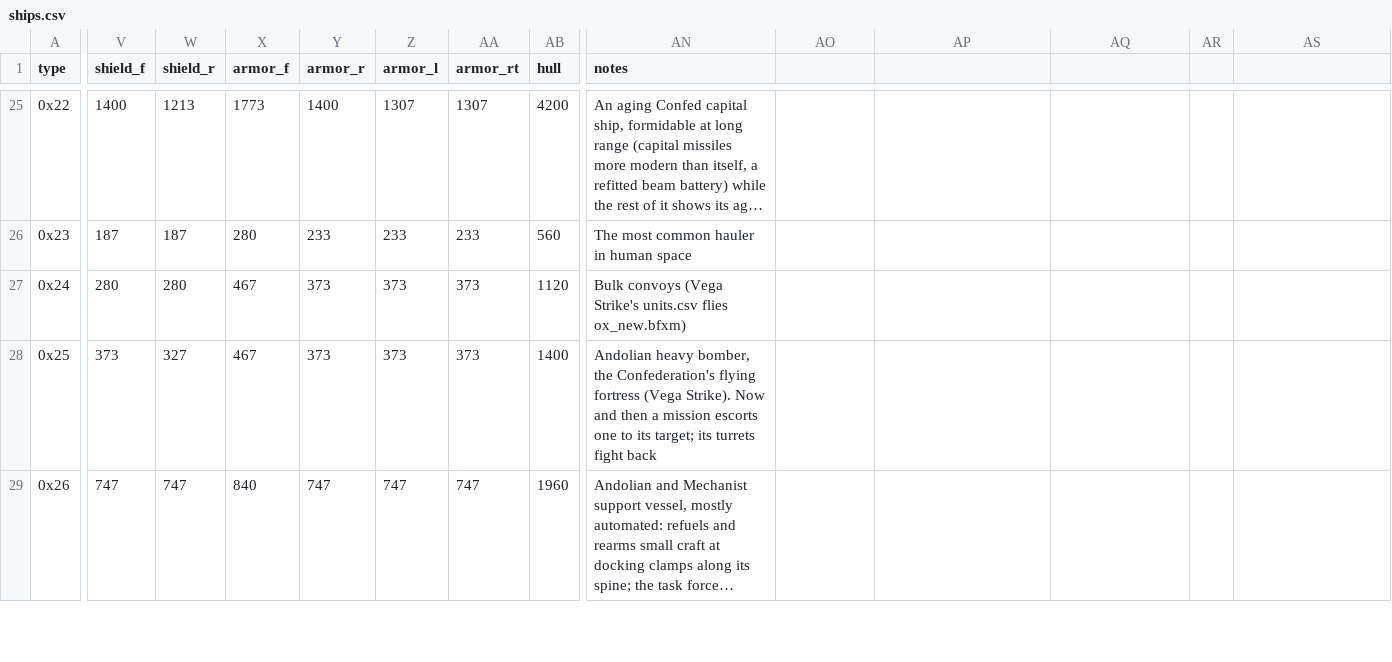
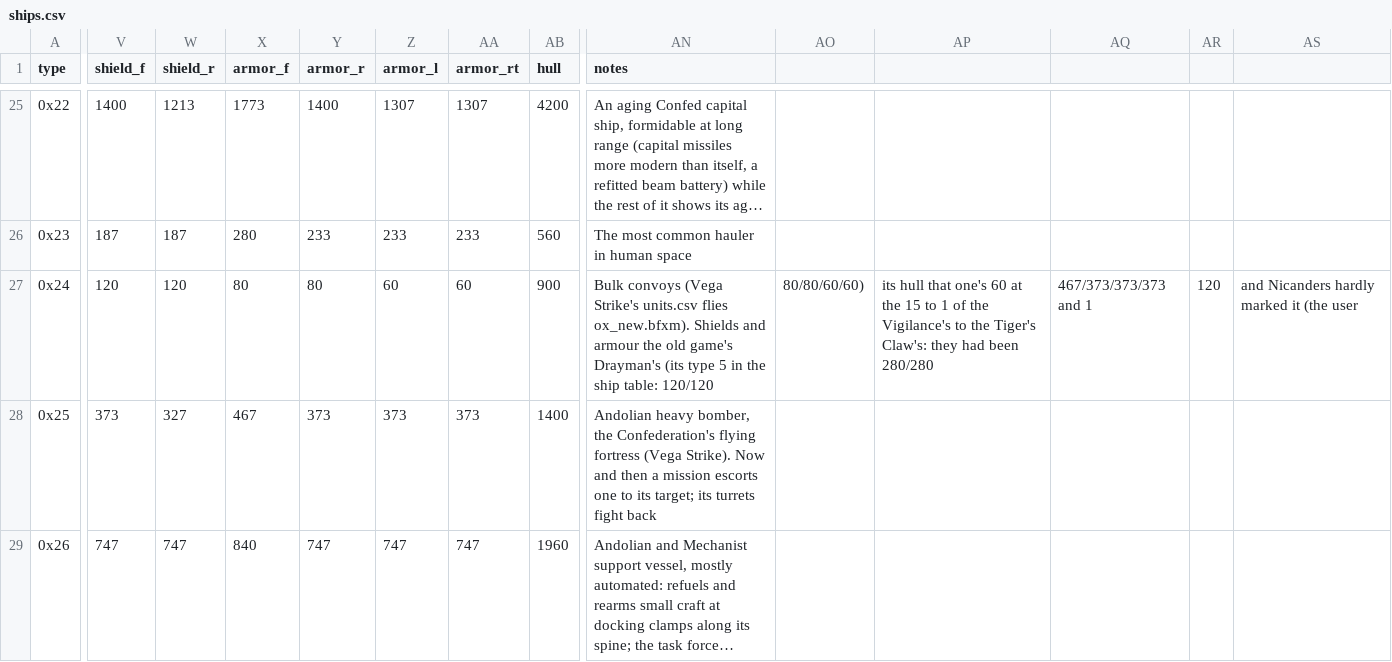
Before and after one commit to fireflyk64/dosbox3d, a CSV file: retrovega/data/ships.csv, drawn as a sheet; only a part is shown, gaps mark what is left out; long unchanged cells end in …; the diff covers the shown part only; the diff names each change by its address in the sheet, - before the commit and + after, or states it on an @@ line.

```diff
--- a/retrovega/data/ships.csv
+++ b/retrovega/data/ships.csv
-V27 (shield_f): 280
+V27 (shield_f): 120
-W27 (shield_r): 280
+W27 (shield_r): 120
-X27 (armor_f): 467
+X27 (armor_f): 80
-Y27 (armor_r): 373
+Y27 (armor_r): 80
-Z27 (armor_l): 373
+Z27 (armor_l): 60
-AA27 (armor_rt): 373
+AA27 (armor_rt): 60
-AB27 (hull): 1120
+AB27 (hull): 900
-AN27 (notes): …units.csv flies ox_new.bfxm)
+AN27 (notes): …units.csv flies ox_new.bfxm). Shields and armour the old game's Drayman's (its type 5 in the ship table: 120/120
-AO27: (empty)
+AO27: 80/80/60/60)
-AP27: (empty)
+AP27: its hull that one's 60 at the 15 to 1 of the Vigilance's to the Tiger's Claw's: they had been 280/280
-AQ27: (empty)
+AQ27: 467/373/373/373 and 1
-AR27: (empty)
+AR27: 120
-AS27: (empty)
+AS27: and Nicanders hardly marked it (the user
```
Also changed, not shown: 1 edited cell elsewhere in this file.
